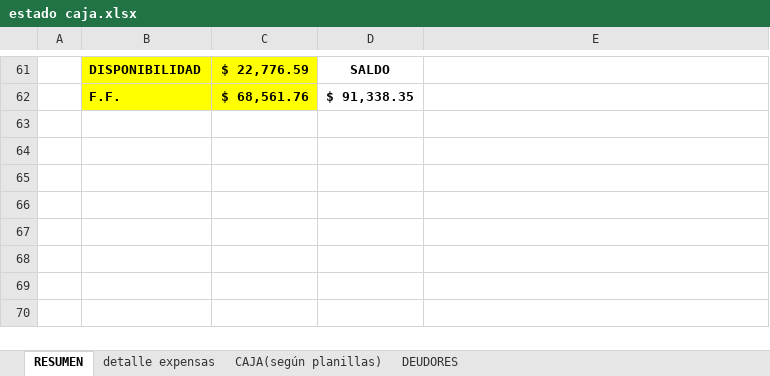
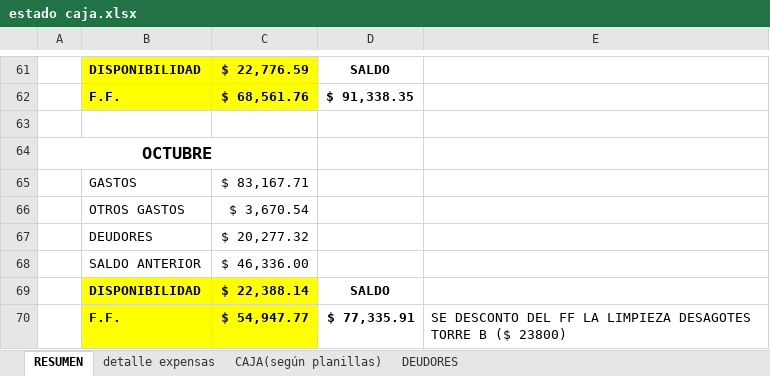
Before and after one commit to waltt1958/estadoCuentaItalia, an Excel workbook: estado caja.xlsx, sheet RESUMEN, drawn as a sheet; only a part is shown, gaps mark what is left out; values as stored, in another font and other column widths than the file's, no borders; charts and pictures not drawn; the diff names each change by its address in the sheet, - before the commit and + after, or states it on an @@ line.

Commit message:
actualizar control caja

```diff
--- a/estado caja.xlsx (sheet RESUMEN)
+++ b/estado caja.xlsx (sheet RESUMEN)
+row 63: (empty)
+row 64: OCTUBRE
+row 65:  | GASTOS | $ 83,167.71
+row 66:  | OTROS GASTOS | $ 3,670.54
+row 67:  | DEUDORES | $ 20,277.32
+row 68:  | SALDO ANTERIOR | $ 46,336.00
+row 69:  | DISPONIBILIDAD | $ 22,388.14 | SALDO
+row 70:  | F.F. | $ 54,947.77 | $ 77,335.91 | SE DESCONTO DEL FF LA LIMPIEZA DESAGOTES TORRE B ($ 23800)
```
Also changed, not shown: charts or pictures.
